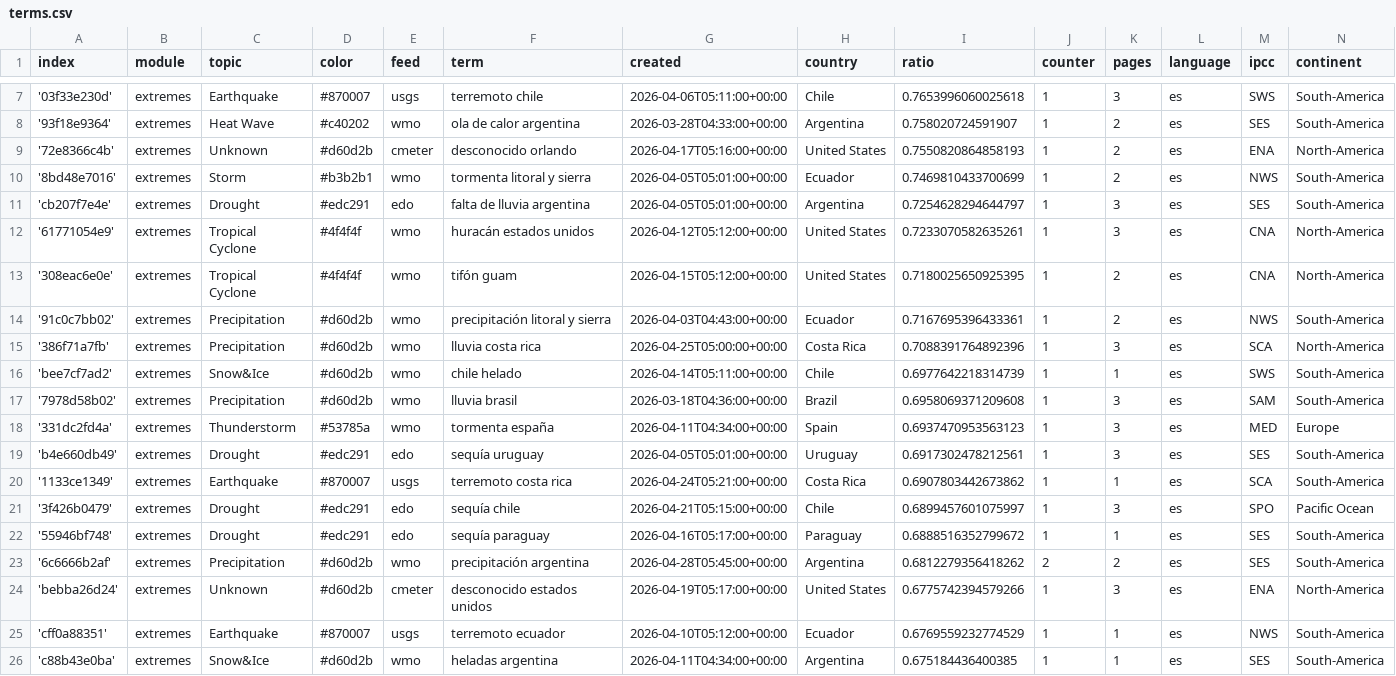
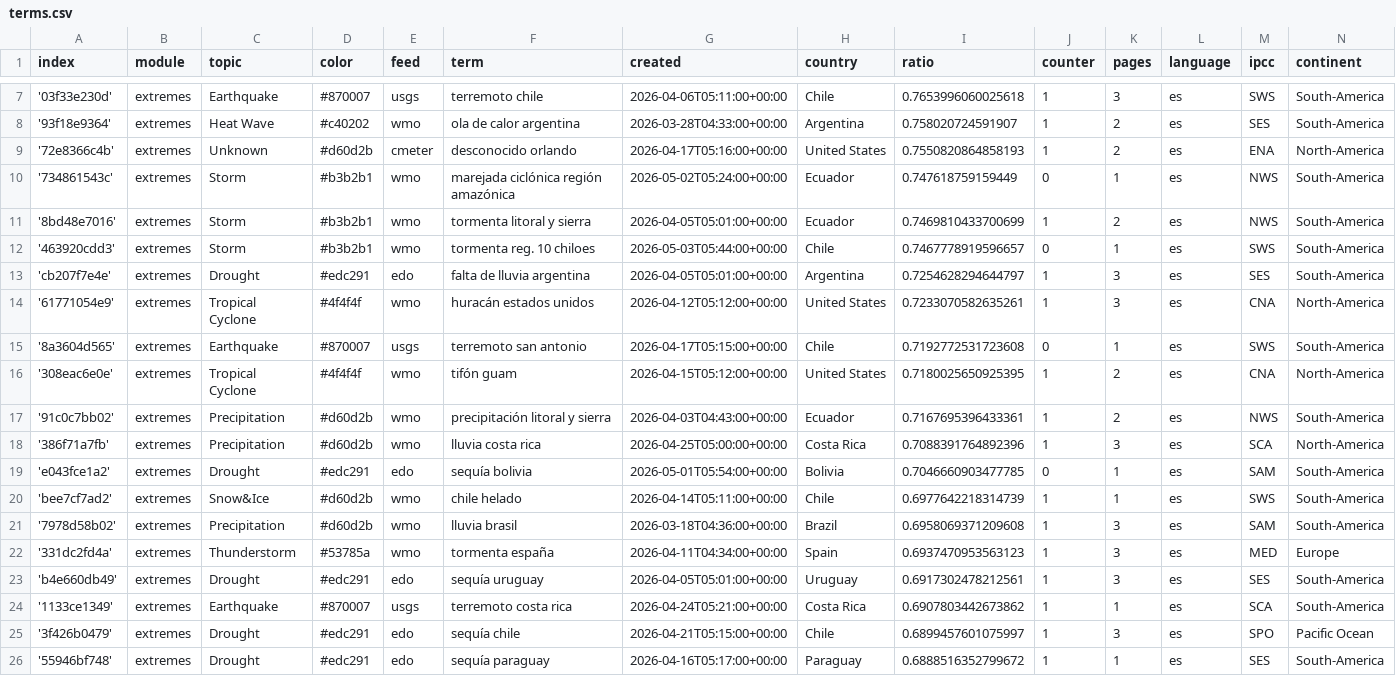
Before and after one commit to jannikdo28-news/spanishExtremes, a CSV file: terms.csv, drawn as a sheet; only a part is shown, gaps mark what is left out; the shorter side is filled out with more unchanged rows; the diff names each change by its address in the sheet, - before the commit and + after, or states it on an @@ line.

Commit message:
Commit from GitHub Actions (import:0.0)

```diff
--- a/terms.csv
+++ b/terms.csv
+row 10: '734861543c' | extremes | Storm | #b3b2b1 | wmo | marejada ciclónica región amazónica | 2026-05-02T05:24:00+00:00 | Ecuador | 0.747618759159449 | 0 | 1 | es | NWS | South-America
+row 12: '463920cdd3' | extremes | Storm | #b3b2b1 | wmo | tormenta reg. 10 chiloes | 2026-05-03T05:44:00+00:00 | Chile | 0.7467778919596657 | 0 | 1 | es | SWS | South-America
+row 15: '8a3604d565' | extremes | Earthquake | #870007 | usgs | terremoto san antonio | 2026-04-17T05:15:00+00:00 | Chile | 0.7192772531723608 | 0 | 1 | es | SWS | South-America
+row 19: 'e043fce1a2' | extremes | Drought | #edc291 | edo | sequía bolivia | 2026-05-01T05:54:00+00:00 | Bolivia | 0.7046660903477785 | 0 | 1 | es | SAM | South-America
```
